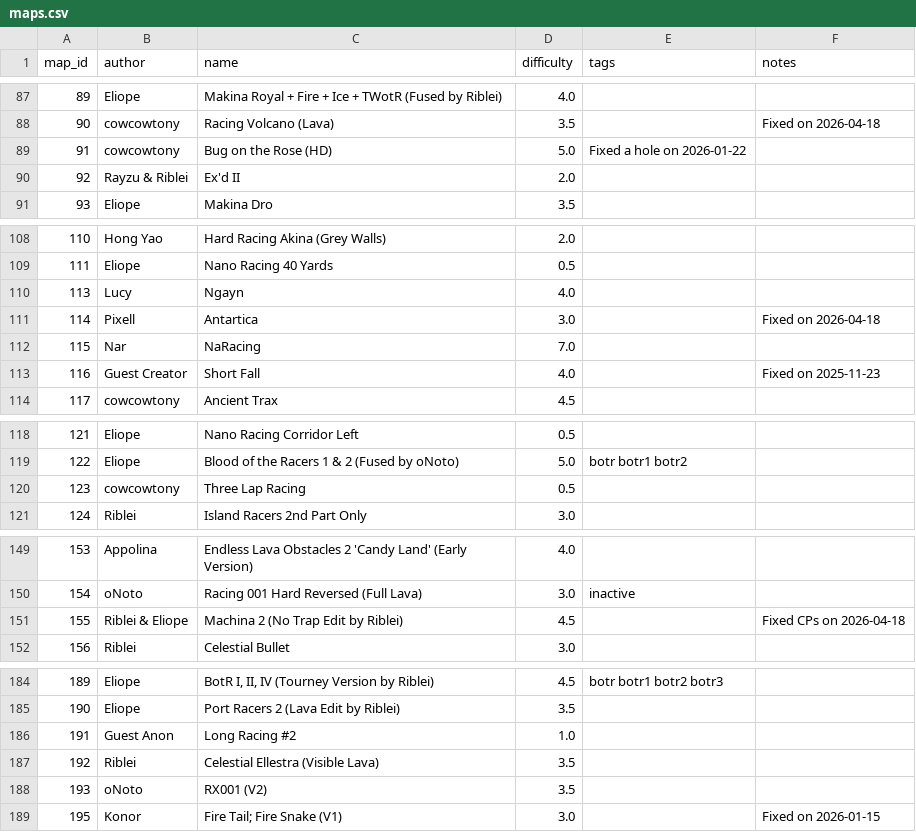
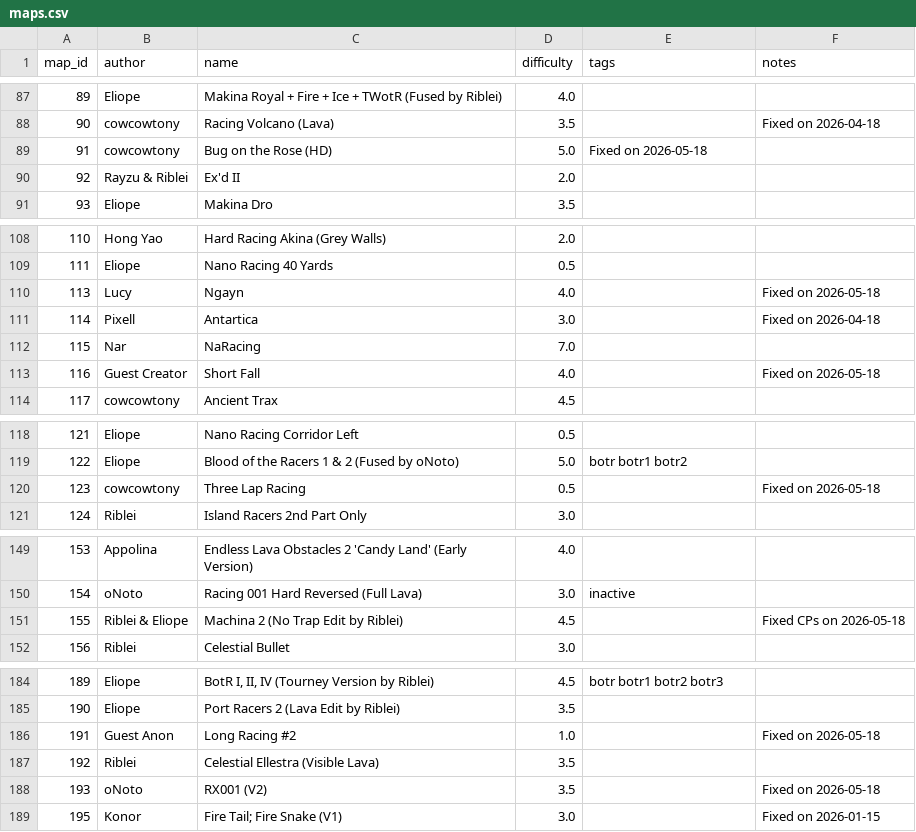
Before and after one commit to vv4t/Aottg2-Racing-Maps, a CSV file: maps.csv, drawn as a sheet; only a part is shown, gaps mark what is left out; the diff covers the shown part only.

Commit message:
Update maps.csv

```diff
--- a/maps.csv
+++ b/maps.csv
@@ -88,3 +88,3 @@ map_id|author|name|difficulty|tags|notes
 90|cowcowtony|Racing Volcano (Lava)|3.5||Fixed on 2026-04-18
-91|cowcowtony|Bug on the Rose (HD)|5.0|Fixed a hole on 2026-01-22|
+91|cowcowtony|Bug on the Rose (HD)|5.0|Fixed on 2026-05-18|
 92|Rayzu & Riblei|Ex'd II|2.0||
@@ -109,6 +109,6 @@ map_id|author|name|difficulty|tags|notes
 111|Eliope|Nano Racing 40 Yards|0.5||
-113|Lucy|Ngayn|4.0||
+113|Lucy|Ngayn|4.0||Fixed on 2026-05-18
 114|Pixell|Antartica|3.0||Fixed on 2026-04-18
 115|Nar|NaRacing|7.0||
-116|Guest Creator|Short Fall|4.0||Fixed on 2025-11-23
+116|Guest Creator|Short Fall|4.0||Fixed on 2026-05-18
 117|cowcowtony|Ancient Trax|4.5||
@@ -119,3 +119,3 @@ map_id|author|name|difficulty|tags|notes
 122|Eliope|Blood of the Racers 1 & 2 (Fused by oNoto)|5.0|botr botr1 botr2|
-123|cowcowtony|Three Lap Racing|0.5||
+123|cowcowtony|Three Lap Racing|0.5||Fixed on 2026-05-18
 124|Riblei|Island Racers 2nd Part Only|3.0||
@@ -150,3 +150,3 @@ map_id|author|name|difficulty|tags|notes
 154|oNoto|Racing 001 Hard Reversed (Full Lava)|3.0|inactive|
-155|Riblei & Eliope|Machina 2 (No Trap Edit by Riblei)|4.5||Fixed CPs on 2026-04-18
+155|Riblei & Eliope|Machina 2 (No Trap Edit by Riblei)|4.5||Fixed CPs on 2026-05-18
 156|Riblei|Celestial Bullet|3.0||
@@ -185,5 +185,5 @@ map_id|author|name|difficulty|tags|notes
 190|Eliope|Port Racers 2 (Lava Edit by Riblei)|3.5||
-191|Guest Anon|Long Racing #2|1.0||
+191|Guest Anon|Long Racing #2|1.0||Fixed on 2026-05-18
 192|Riblei|Celestial Ellestra (Visible Lava)|3.5||
-193|oNoto|RX001 (V2)|3.5||
+193|oNoto|RX001 (V2)|3.5||Fixed on 2026-05-18
 195|Konor|Fire Tail; Fire Snake (V1)|3.0||Fixed on 2026-01-15
```
Also changed, not shown: 5 edited cells elsewhere in this file.
